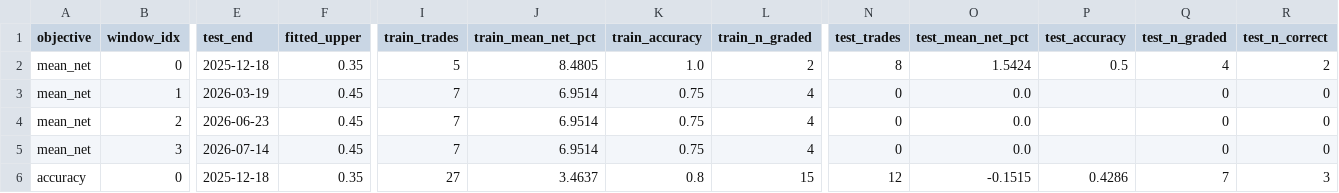
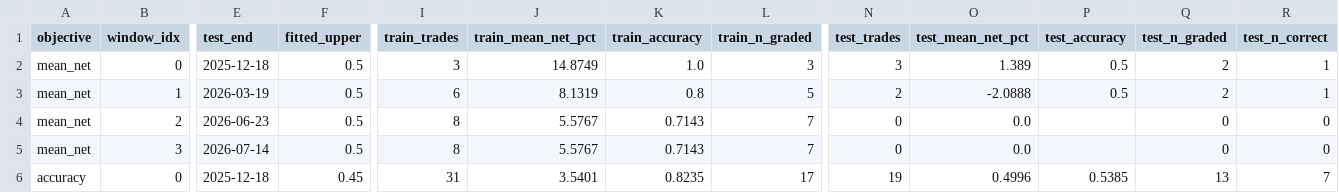
Before and after one commit to bencrowe0/citibank-arp, a CSV file: outputs/global/summary/item_e_walkforward.csv, drawn as a sheet; only a part is shown, gaps mark what is left out; the diff covers the shown part only; the diff names each change by its address in the sheet, - before the commit and + after, or states it on an @@ line.

Commit message:
fix: regenerate at 0.80/0.20 the artefacts the promotion left behind
Promoting the constants on 2026-08-19 regenerated ext2_holding_curve and the
human-vs-LLM / kappa / frontier family and stopped there. item_e_walkforward,
item_e_combined_walkforward and ext9_cost_grid_n233 were never re-run, so this branch
has been publishing three artefacts that still carry hold_upper 0.25 / hold_lower
-0.05 and the 0.55/0.45 counts. The merge from master made that worse, not better: it
brought master's copies of all three, which are the same superseded constants with the
Lowe's fix applied.

Regenerated here by their owning scripts, in the order the 2026-08-21 control
established (holding_period_curve -> walkforward_validation -> execution_cost_grid_n233
-> human_vs_llm_backing; build_workbook reads the curve, so the curve goes first):

  ext2_holding_curve.csv/.png    overnight 1.7976% / 0.6273 / 110 graded / 169 traded,
                                 rho 0.2569 p 0.0001; 1d/3d/5d graded n 114/114/107
  item_e_walkforward.json/.csv   in_sample_deployed 0.20 / -0.10 / 169 / 110 / 69 /
                                 0.6273 / 1.7976, where it read 0.25 / -0.05 / 146 /
                                 95 / 62 / 0.6526 / 1.8617
  ext9_cost_grid_n233.json       breakeven 189.76 bps on the N=233 primary metric
  human_vs_llm_statistics.csv    rewritten by human_vs_llm_backing

Cross-checked, not just run: all four are identical, run_id and timestamp aside, to
Repo_Fix_2026-08-21/regenerated_promote/, which was produced independently on a
separate clone on 21 August. human_vs_llm_backing reports 33 checks OK and 0 MISMATCH
against its deployed-constants expectation table, which is what the 21 August note
predicted for this branch.

The chart PNG is regenerated with its CSV rather than carried over, so the picture and
the numbers cannot drift apart.

item_e_combined_walkforward is NOT in this commit. It reads the extension gap file and
therefore waits on the writer.

```diff
--- a/outputs/global/summary/item_e_walkforward.csv
+++ b/outputs/global/summary/item_e_walkforward.csv
-F2 (fitted_upper): 0.35
+F2 (fitted_upper): 0.5
-I2 (train_trades): 5
+I2 (train_trades): 3
-J2 (train_mean_net_pct): 8.4805
+J2 (train_mean_net_pct): 14.8749
-L2 (train_n_graded): 2
+L2 (train_n_graded): 3
-N2 (test_trades): 8
+N2 (test_trades): 3
-O2 (test_mean_net_pct): 1.5424
+O2 (test_mean_net_pct): 1.389
-Q2 (test_n_graded): 4
+Q2 (test_n_graded): 2
-R2 (test_n_correct): 2
+R2 (test_n_correct): 1
-F3:F5 (fitted_upper): 0.45
+F3:F5 (fitted_upper): 0.5
-I3 (train_trades): 7
+I3 (train_trades): 6
-J3 (train_mean_net_pct): 6.9514
+J3 (train_mean_net_pct): 8.1319
-K3 (train_accuracy): 0.75
+K3 (train_accuracy): 0.8
-L3 (train_n_graded): 4
+L3 (train_n_graded): 5
-N3 (test_trades): 0
+N3 (test_trades): 2
-O3 (test_mean_net_pct): 0.0
+O3 (test_mean_net_pct): -2.0888
-P3 (test_accuracy): (empty)
+P3 (test_accuracy): 0.5
-Q3 (test_n_graded): 0
+Q3 (test_n_graded): 2
-R3 (test_n_correct): 0
+R3 (test_n_correct): 1
-I4:I5 (train_trades): 7
+I4:I5 (train_trades): 8
-J4:J5 (train_mean_net_pct): 6.9514
+J4:J5 (train_mean_net_pct): 5.5767
-K4:K5 (train_accuracy): 0.75
+K4:K5 (train_accuracy): 0.7143
-L4:L5 (train_n_graded): 4
+L4:L5 (train_n_graded): 7
-F6 (fitted_upper): 0.35
+F6 (fitted_upper): 0.45
-I6 (train_trades): 27
+I6 (train_trades): 31
-J6 (train_mean_net_pct): 3.4637
+J6 (train_mean_net_pct): 3.5401
-K6 (train_accuracy): 0.8
+K6 (train_accuracy): 0.8235
-L6 (train_n_graded): 15
+L6 (train_n_graded): 17
-N6 (test_trades): 12
+N6 (test_trades): 19
-O6 (test_mean_net_pct): -0.1515
+O6 (test_mean_net_pct): 0.4996
-P6 (test_accuracy): 0.4286
+P6 (test_accuracy): 0.5385
-Q6 (test_n_graded): 7
+Q6 (test_n_graded): 13
-R6 (test_n_correct): 3
+R6 (test_n_correct): 7
```
Also changed, not shown: 23 edited cells elsewhere in this file, outputs/global/summary/ext2_holding_curve.csv, outputs/global/summary/human_vs_llm_statistics.csv, 3 other files.
